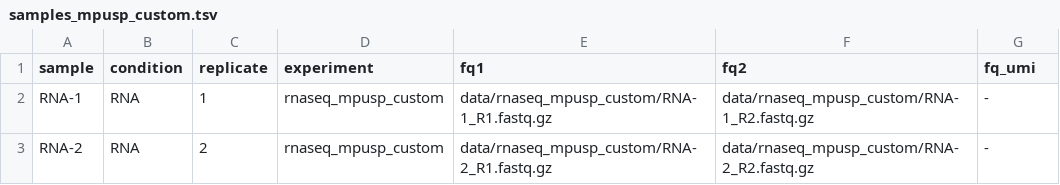
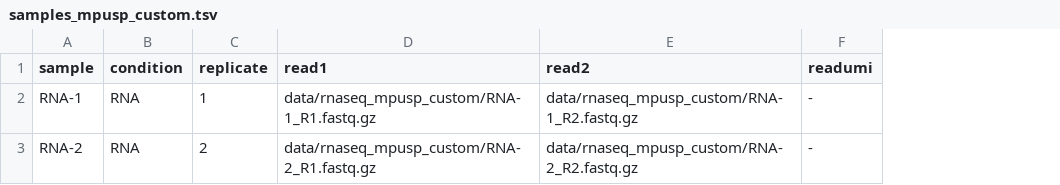
Before and after one commit to MPUSP/snakemake-bacterial-rnaseq-processing, a TSV file: .test/config/samplesheet/samples_mpusp_custom.tsv, drawn as a sheet; removed rows and columns are numbered as before the commit, all else as after; the diff names each change by its address in the sheet, - before the commit and + after, or states it on an @@ line.

Commit message:
feat: major refactoring of logic and replacement of custom rules with wrappers

```diff
--- a/.test/config/samplesheet/samples_mpusp_custom.tsv
+++ b/.test/config/samplesheet/samples_mpusp_custom.tsv
-column D (experiment), rows 2-3: rnaseq_mpusp_custom | rnaseq_mpusp_custom
-D1: fq1
+D1: read1
-E1: fq2
+E1: read2
-F1: fq_umi
+F1: readumi
```
Also changed, not shown: .test/config/samplesheet/samples_neb_umi.tsv, .test/config/samplesheet/samples_nextflex.tsv, 19 other files.
